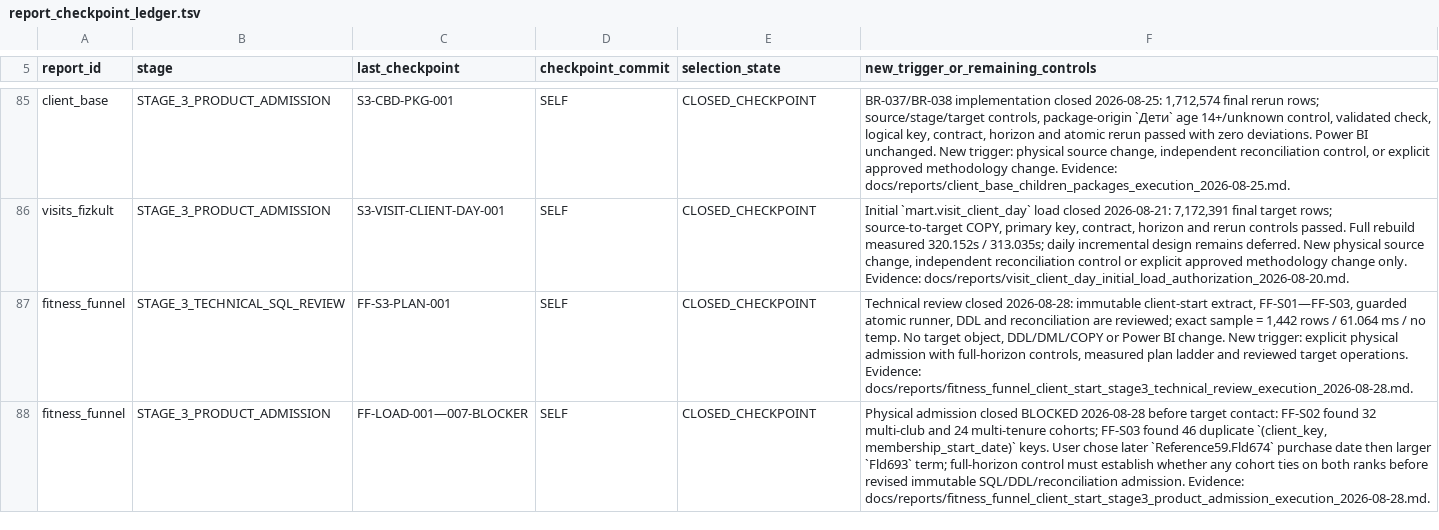
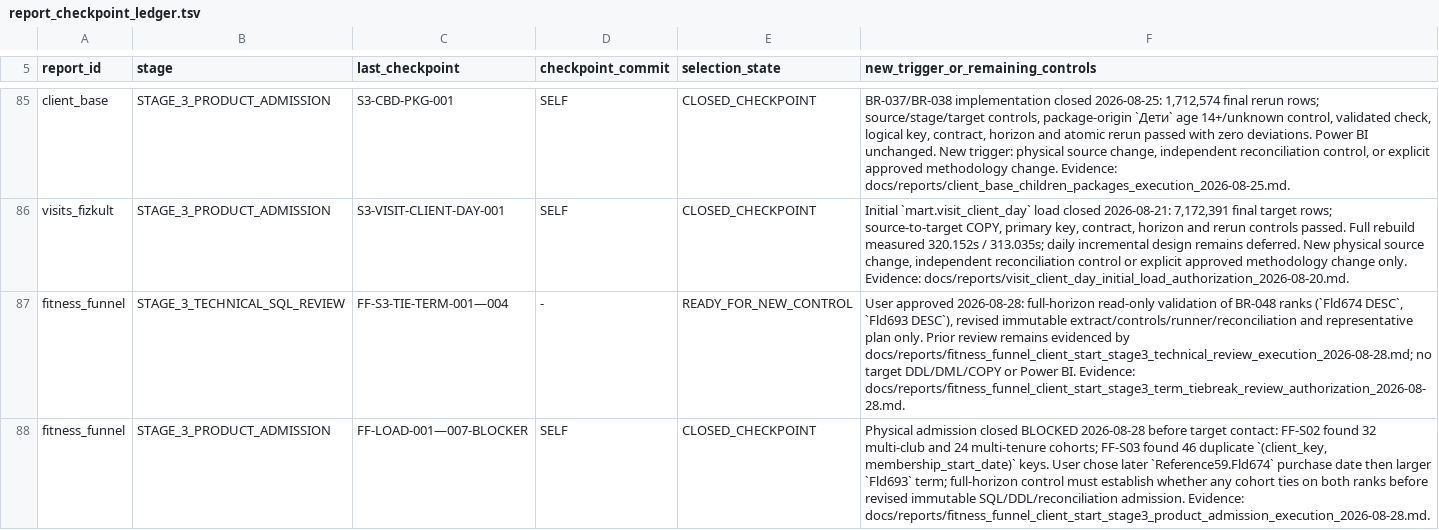
Before and after one commit to ilvkalinin/1c_to_powerBi, a TSV file: .agents/report_checkpoint_ledger.tsv, drawn as a sheet; only a part is shown, gaps mark what is left out.

```diff
--- a/.agents/report_checkpoint_ledger.tsv
+++ b/.agents/report_checkpoint_ledger.tsv
@@ -86,3 +86,3 @@ client_base	STAGE_3_PRODUCT_ADMISSION	S3-CBD-PKG-001	SELF	CLOSED_CHECKPOINT	BR-0
 visits_fizkult	STAGE_3_PRODUCT_ADMISSION	S3-VISIT-CLIENT-DAY-001	SELF	CLOSED_CHECKPOINT	Initial `mart.visit_client_day` load closed 2026-08-21: 7,172,391 final target rows; source-to-target COPY, primary key, contract, horizon and rerun controls passed. Full rebuild measured 320.152s / 313.035s; daily incremental design remains deferred. New physical source change, independent reconciliation control or explicit approved methodology change only. Evidence: docs/reports/visit_client_day_initial_load_authorization_2026-08-20.md.
-fitness_funnel	STAGE_3_TECHNICAL_SQL_REVIEW	FF-S3-PLAN-001	SELF	CLOSED_CHECKPOINT	Technical review closed 2026-08-28: immutable client-start extract, FF-S01—FF-S03, guarded atomic runner, DDL and reconciliation are reviewed; exact sample = 1,442 rows / 61.064 ms / no temp. No target object, DDL/DML/COPY or Power BI change. New trigger: explicit physical admission with full-horizon controls, measured plan ladder and reviewed target operations. Evidence: docs/reports/fitness_funnel_client_start_stage3_technical_review_execution_2026-08-28.md.
+fitness_funnel	STAGE_3_TECHNICAL_SQL_REVIEW	FF-S3-TIE-TERM-001—004	-	READY_FOR_NEW_CONTROL	User approved 2026-08-28: full-horizon read-only validation of BR-048 ranks (`Fld674 DESC`, `Fld693 DESC`), revised immutable extract/controls/runner/reconciliation and representative plan only. Prior review remains evidenced by docs/reports/fitness_funnel_client_start_stage3_technical_review_execution_2026-08-28.md; no target DDL/DML/COPY or Power BI. Evidence: docs/reports/fitness_funnel_client_start_stage3_term_tiebreak_review_authorization_2026-08-28.md.
 fitness_funnel	STAGE_3_PRODUCT_ADMISSION	FF-LOAD-001—007-BLOCKER	SELF	CLOSED_CHECKPOINT	Physical admission closed BLOCKED 2026-08-28 before target contact: FF-S02 found 32 multi-club and 24 multi-tenure cohorts; FF-S03 found 46 duplicate `(client_key, membership_start_date)` keys. User chose later `Reference59.Fld674` purchase date then larger `Fld693` term; full-horizon control must establish whether any cohort ties on both ranks before revised immutable SQL/DDL/reconciliation admission. Evidence: docs/reports/fitness_funnel_client_start_stage3_product_admission_execution_2026-08-28.md.
```
Also changed, not shown: .agents/active_package.tsv, .agents/project_stage_gate.tsv, 1 other file.
